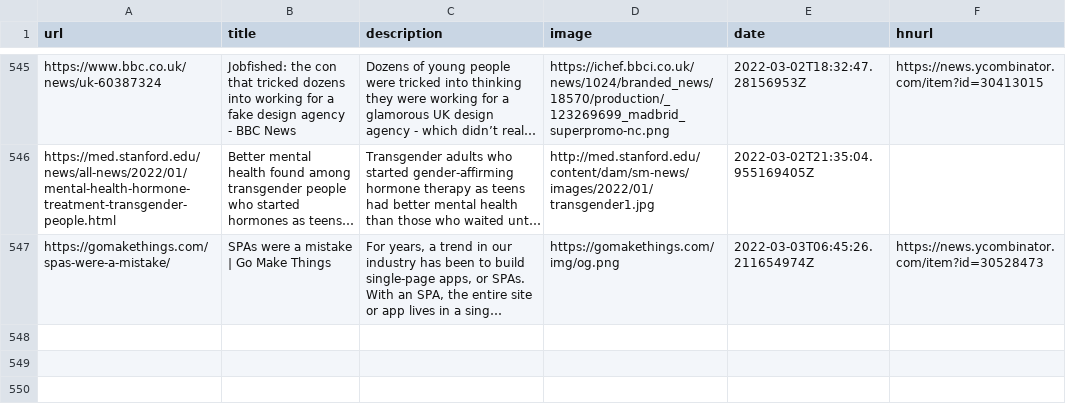
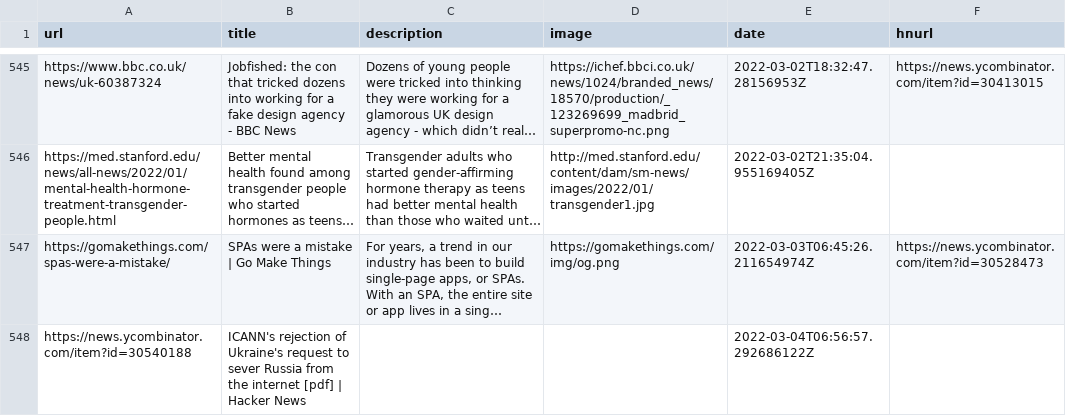
Before and after one commit to codemicro/readingList, a CSV file: readingList.csv, drawn as a sheet; only a part is shown, gaps mark what is left out; long unchanged cells end in …; the diff names each change by its address in the sheet, - before the commit and + after, or states it on an @@ line.

Commit message:
Automated reading list update at 04 Mar 22 06:56 UTC

```diff
--- a/readingList.csv
+++ b/readingList.csv
+row 548: https://news.ycombinator.com/item?id=30540188 | ICANN's rejection of Ukraine's request to sever Russia from the internet [pdf] | Hacker News |  |  | 2022-03-04T06:56:57.292686122Z
```
